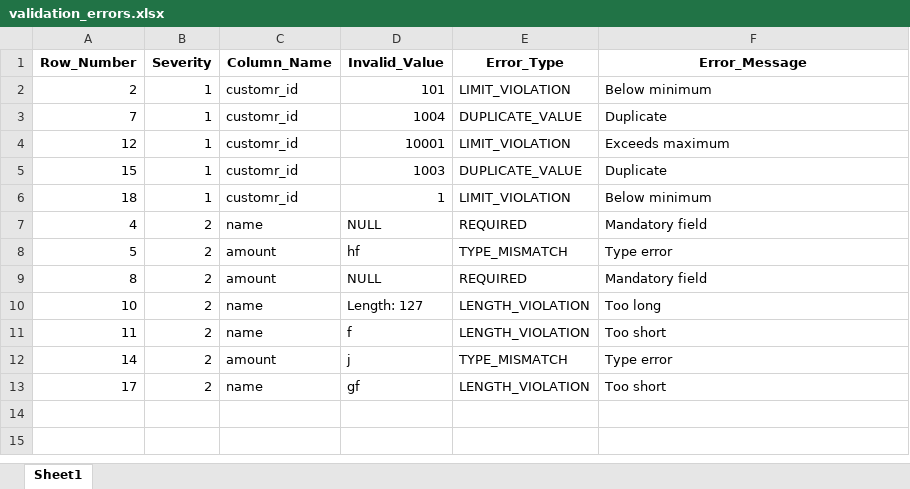
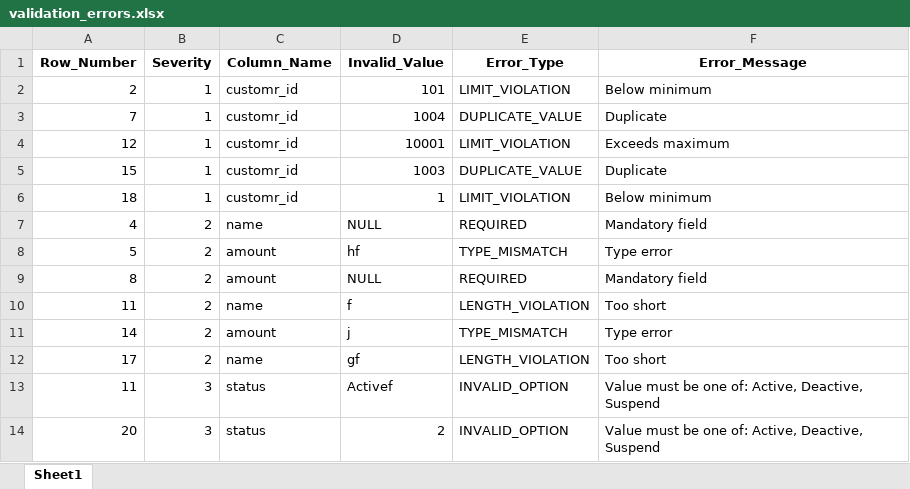
Before and after one commit to AmirAmarloo/excel-to-erp-mvp, an Excel workbook: data/result/validation_errors.xlsx, sheet Sheet1, drawn as a sheet; values as stored, in another font and other column widths than the file's, no borders; removed rows and columns are numbered as before the commit, all else as after; the diff names each change by its address in the sheet, - before the commit and + after, or states it on an @@ line.

```diff
--- a/data/result/validation_errors.xlsx (sheet Sheet1)
+++ b/data/result/validation_errors.xlsx (sheet Sheet1)
-row 10: 10 | 2 | name | Length: 127 | LENGTH_VIOLATION | Too long
+row 13: 11 | 3 | status | Activef | INVALID_OPTION | Value must be one of: Active, Deactive, Suspend
+row 14: 20 | 3 | status | 2 | INVALID_OPTION | Value must be one of: Active, Deactive, Suspend
```
Also changed, not shown: data/result/cleaned_data.xlsx.
